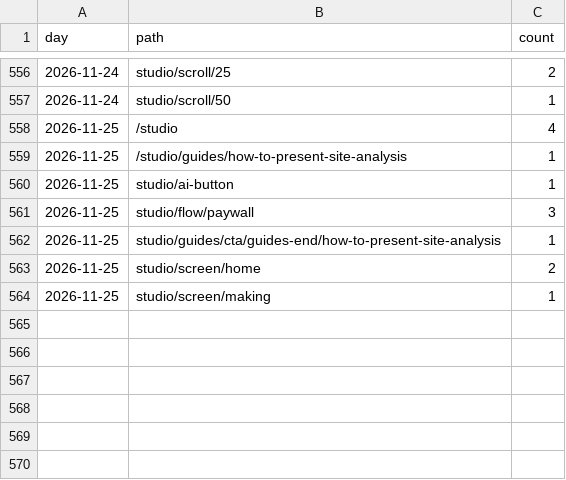
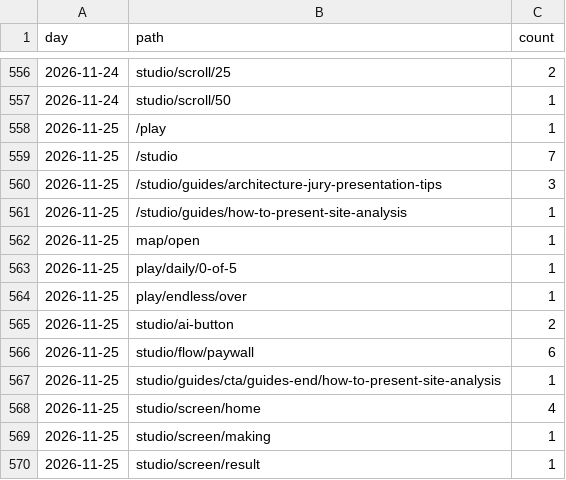
Before and after one commit to discoverarchitecture/discoverarchitecture.github.io, a CSV file: events.csv, drawn as a sheet; only a part is shown, gaps mark what is left out.

```diff
--- a/events.csv
+++ b/events.csv
@@ -557,8 +557,14 @@ day,path,count
 2026-11-24,studio/scroll/50,1
-2026-11-25,/studio,4
+2026-11-25,/play,1
+2026-11-25,/studio,7
+2026-11-25,/studio/guides/architecture-jury-presentation-tips,3
 2026-11-25,/studio/guides/how-to-present-site-analysis,1
-2026-11-25,studio/ai-button,1
-2026-11-25,studio/flow/paywall,3
+2026-11-25,map/open,1
+2026-11-25,play/daily/0-of-5,1
+2026-11-25,play/endless/over,1
+2026-11-25,studio/ai-button,2
+2026-11-25,studio/flow/paywall,6
 2026-11-25,studio/guides/cta/guides-end/how-to-present-site-analysis,1
-2026-11-25,studio/screen/home,2
+2026-11-25,studio/screen/home,4
 2026-11-25,studio/screen/making,1
+2026-11-25,studio/screen/result,1
```
Also changed, not shown: daily.csv, signups.csv, 1 other file.
